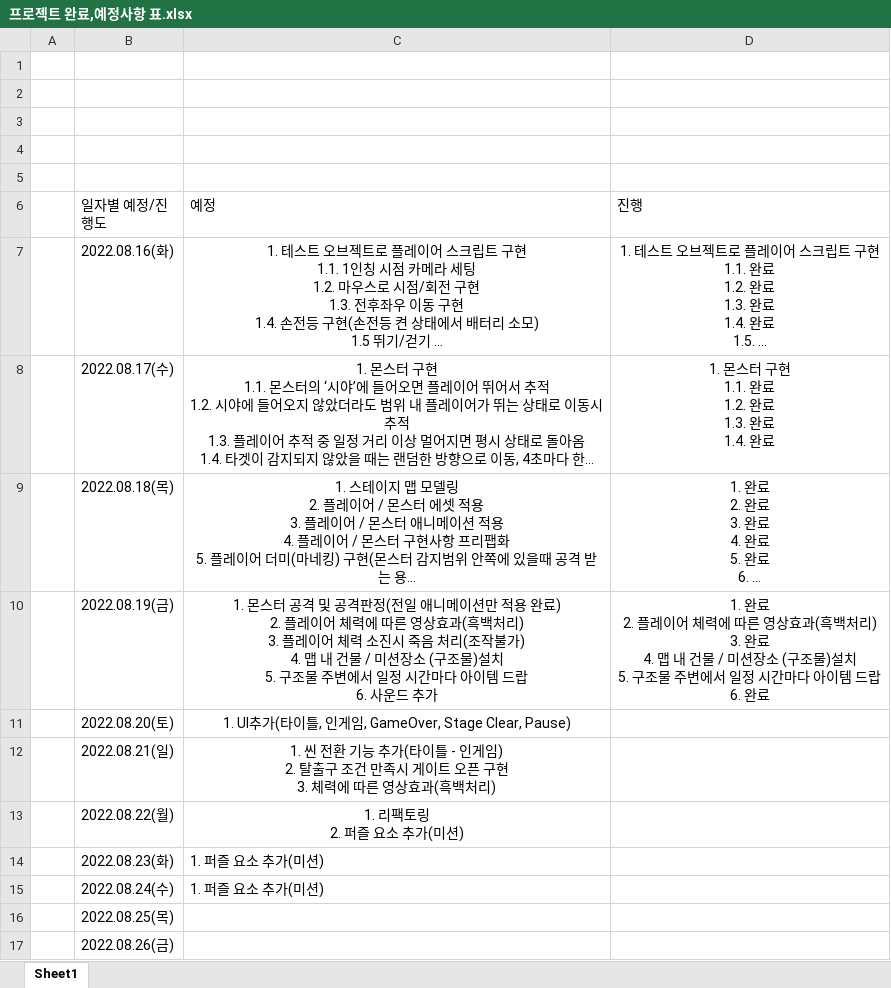
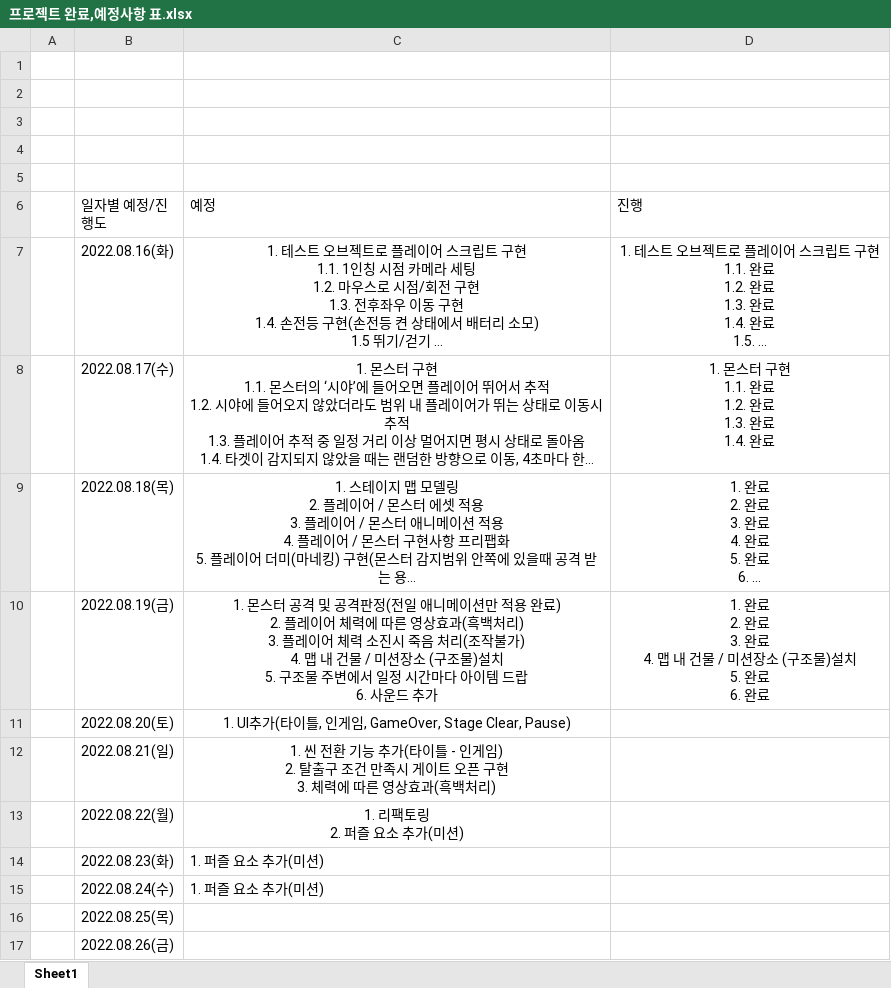
Before and after one commit to Kjaeseong/Kjaeseong.github.io, an Excel workbook: _posts/Unity/UnityExample/프로젝트 완료,예정사항 표.xlsx, sheet Sheet1, drawn as a sheet; only a part is shown; long unchanged cells end in …; values as stored, in another font and other column widths than the file's, no borders; ↵ is a line break in a cell; the diff names each change by its address in the sheet, - before the commit and + after, or states it on an @@ line.

Commit message:
프로젝트 정보 업데이트

```diff
--- a/_posts/Unity/UnityExample/프로젝트 완료,예정사항 표.xlsx (sheet Sheet1)
+++ b/_posts/Unity/UnityExample/프로젝트 완료,예정사항 표.xlsx (sheet Sheet1)
-D10 (진행): …완료 ↵ 2. 플레이어 체력에 따른 영상효과(흑백처리) ↵ 3. 완료 ↵ 4. 맵 내 건물 / 미션장소 (구조물)설치 ↵ 5. 구조물 주변에서 일정 시간마다 아이템 드랍 ↵ 6. 완료
+D10 (진행): …완료 ↵ 2. 완료 ↵ 3. 완료 ↵ 4. 맵 내 건물 / 미션장소 (구조물)설치 ↵ 5. 완료 ↵ 6. 완료
```
Also changed, not shown: 1 other file.
